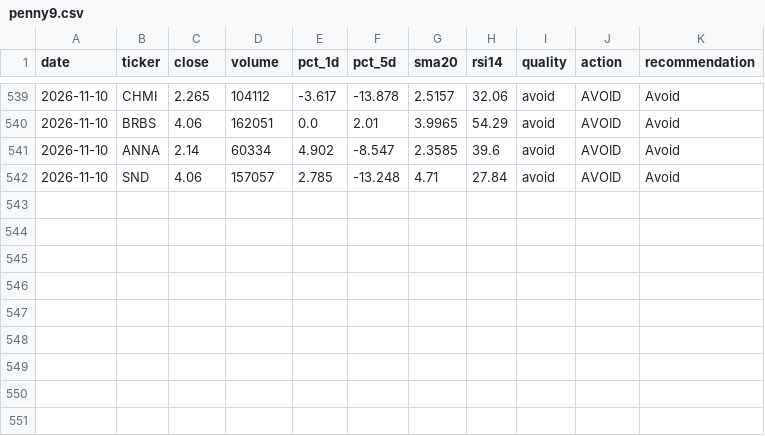
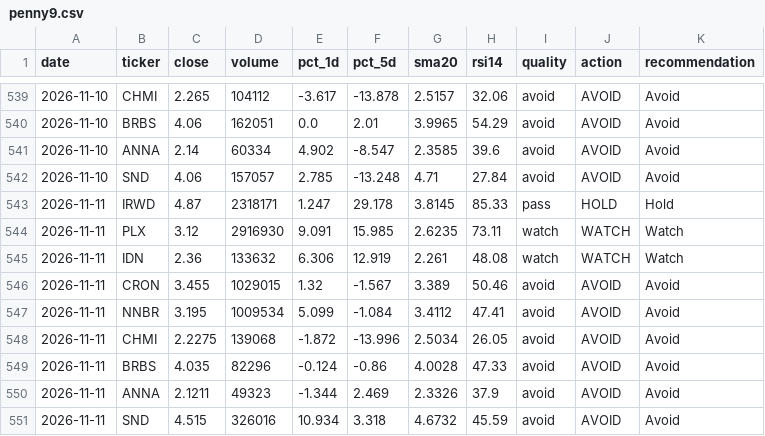
Before and after one commit to singro86/StocksScanner, a CSV file: research/timeseries/penny9.csv, drawn as a sheet; only a part is shown, gaps mark what is left out.

```diff
--- a/research/timeseries/penny9.csv
+++ b/research/timeseries/penny9.csv
@@ -542 +542,10 @@ date,ticker,close,volume,pct_1d,pct_5d,sma20,rsi14,quality,action,recommendation
 2026-11-10,SND,4.06,157057,2.785,-13.248,4.71,27.84,avoid,AVOID,Avoid
+2026-11-11,IRWD,4.87,2318171,1.247,29.178,3.8145,85.33,pass,HOLD,Hold
+2026-11-11,PLX,3.12,2916930,9.091,15.985,2.6235,73.11,watch,WATCH,Watch
+2026-11-11,IDN,2.36,133632,6.306,12.919,2.261,48.08,watch,WATCH,Watch
+2026-11-11,CRON,3.455,1029015,1.32,-1.567,3.389,50.46,avoid,AVOID,Avoid
+2026-11-11,NNBR,3.195,1009534,5.099,-1.084,3.4112,47.41,avoid,AVOID,Avoid
+2026-11-11,CHMI,2.2275,139068,-1.872,-13.996,2.5034,26.05,avoid,AVOID,Avoid
+2026-11-11,BRBS,4.035,82296,-0.124,-0.86,4.0028,47.33,avoid,AVOID,Avoid
+2026-11-11,ANNA,2.1211,49323,-1.344,2.469,2.3326,37.9,avoid,AVOID,Avoid
+2026-11-11,SND,4.515,326016,10.934,3.318,4.6732,45.59,avoid,AVOID,Avoid
```
Also changed, not shown: research/timeseries/mega-cap.csv, research/timeseries/penny-secondary.csv, 4 other files.
